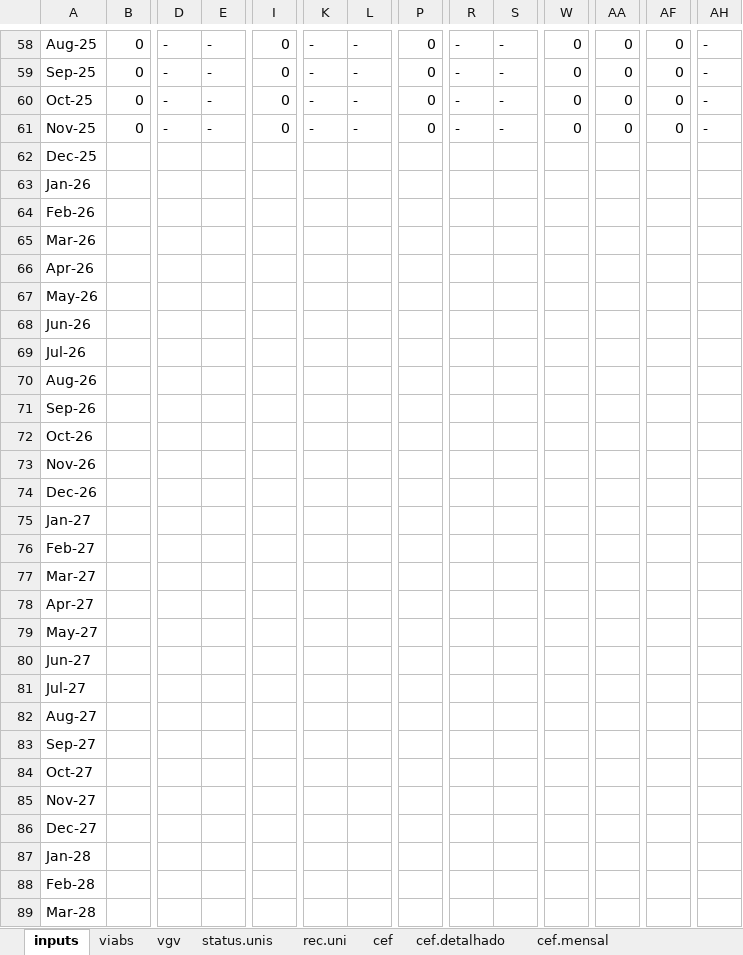
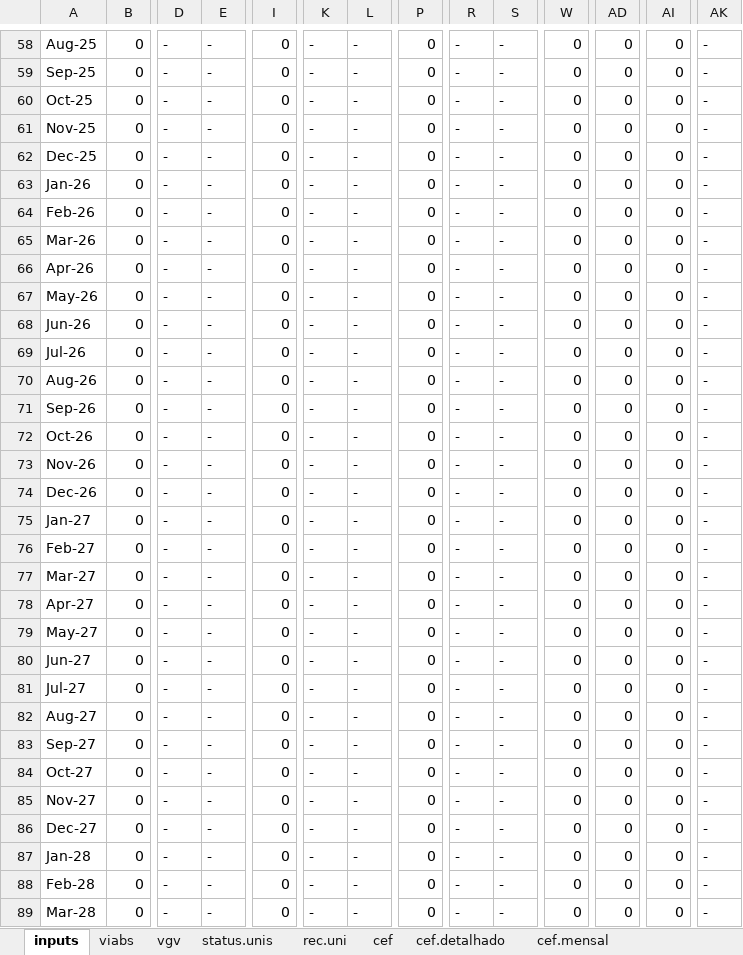
Before and after one commit to vitortaira/amplaGitHub, an Excel workbook: templates/Template-Fechamento.xlsx, sheet inputs, drawn as a sheet; only a part is shown, gaps mark what is left out; values as stored, in another font and other column widths than the file's, no cell formats; conditional formats not drawn; addresses are those after the commit; the diff covers the shown part only; the diff names each change by its address in the sheet, - before the commit and + after, or states it on an @@ line.

Commit message:
feat: Update filtering in r_fechamento function to include only active contracts; modify template file

```diff
--- a/templates/Template-Fechamento.xlsx (sheet inputs)
+++ b/templates/Template-Fechamento.xlsx (sheet inputs)
-B62:B89: (empty)
+B62:B89: 0
-D62:D89: (empty)
+D62:D89: -
-E62:E89: (empty)
+E62:E89: -
-I62:I89: (empty)
+I62:I89: 0
-K62:K89: (empty)
+K62:K89: -
-L62:L89: (empty)
+L62:L89: -
-P62:P89: (empty)
+P62:P89: 0
-R62:R89: (empty)
+R62:R89: -
-S62:S89: (empty)
+S62:S89: -
-W62:W89: (empty)
+W62:W89: 0
-AD62:AD89: (empty)
+AD62:AD89: 0
-AI62:AI89: (empty)
+AI62:AI89: 0
-AK62:AK89: (empty)
+AK62:AK89: -
```
Also changed, not shown: 6 added columns and 571 edited cells elsewhere in this sheet, sheet vgv, cell formats, formulas that keep their value, 1 other file.
